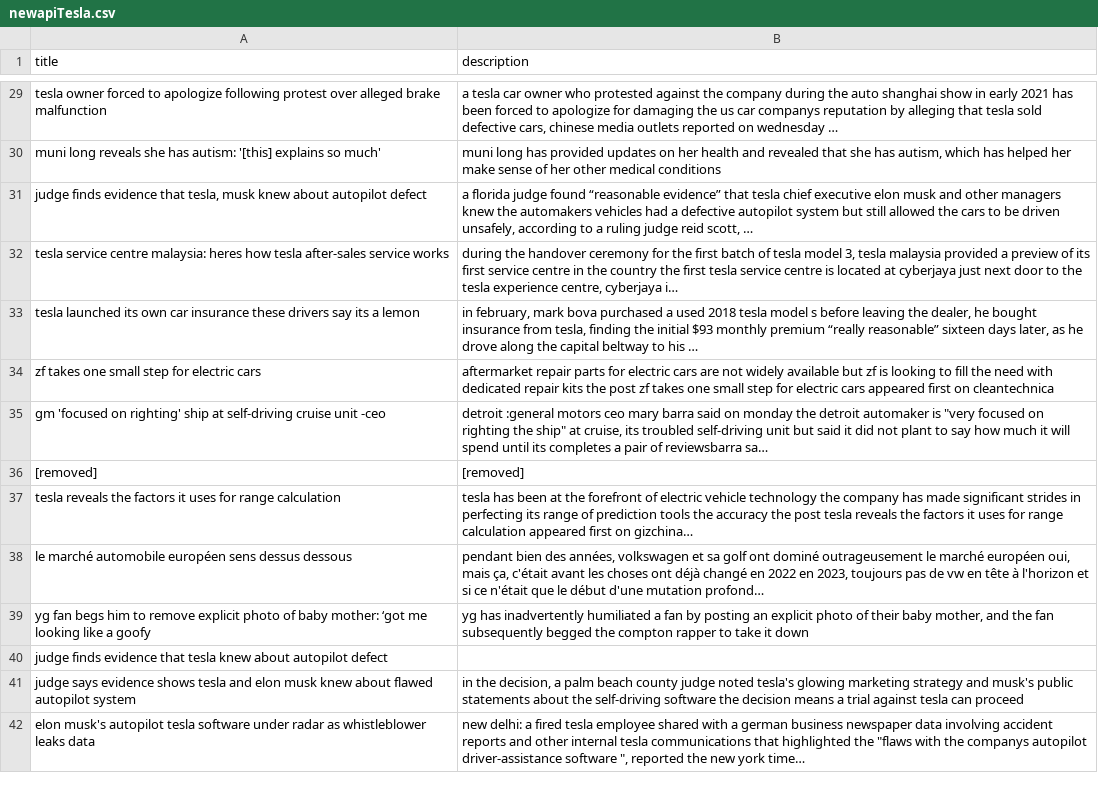
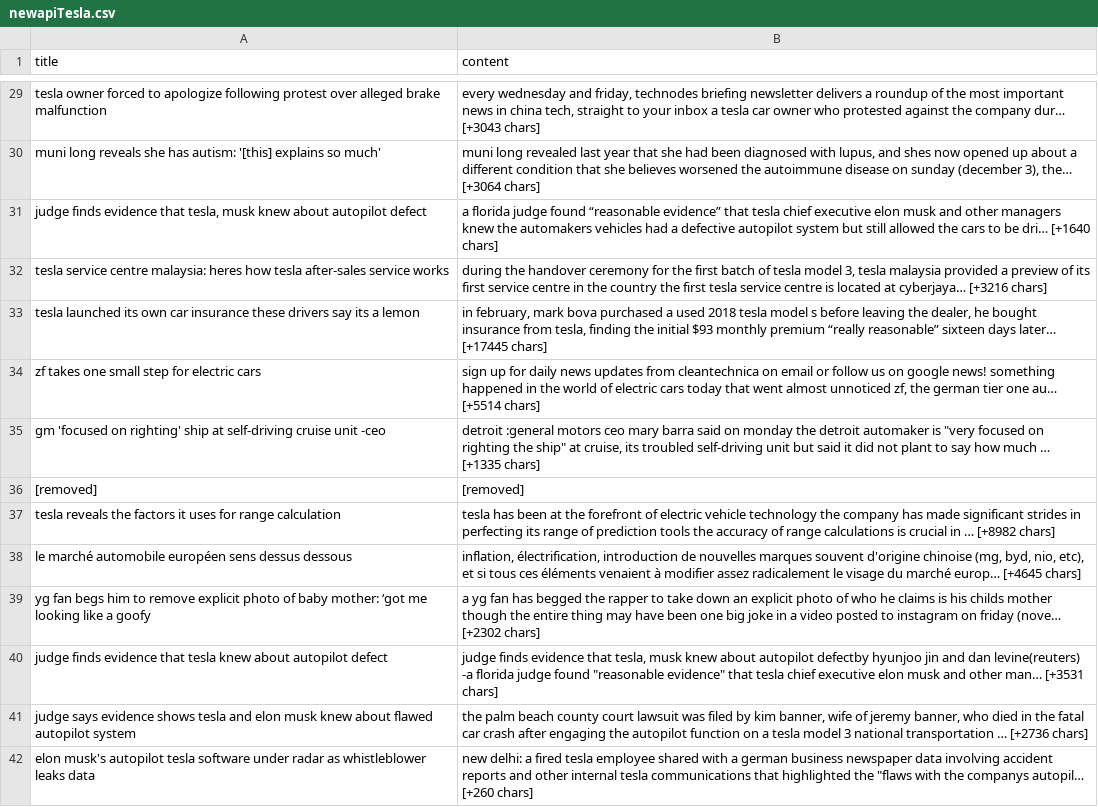
Before and after one commit to anly501/dsan-5000-project-WillWangUNC, a CSV file: dsan-website/5000-website/5000-website-Zenan/Data/newapiTesla.csv, drawn as a sheet; only a part is shown, gaps mark what is left out; the diff covers the shown part only; the diff names each change by its address in the sheet, - before the commit and + after, or states it on an @@ line.

```diff
--- a/dsan-website/5000-website/5000-website-Zenan/Data/newapiTesla.csv
+++ b/dsan-website/5000-website/5000-website-Zenan/Data/newapiTesla.csv
-B1: description
+B1: content
-B29 (content): a tesla car owner who protested against the company during the auto shanghai show in early 2021 has been forced to apologize for damaging the us car companys reputation by alleging that tesla sold defective cars, chinese media outlets reported on wednesday …
+B29 (content): every wednesday and friday, technodes briefing newsletter delivers a roundup of the most important news in china tech, straight to your inbox a tesla car owner who protested against the company dur… [+3043 chars]
-B30 (content): muni long has provided updates on her health and revealed that she has autism, which has helped her make sense of her other medical conditions
+B30 (content): muni long revealed last year that she had been diagnosed with lupus, and shes now opened up about a different condition that she believes worsened the autoimmune disease on sunday (december 3), the… [+3064 chars]
-B31 (content): …to be driven unsafely, according to a ruling judge reid scott, …
+B31 (content): …to be dri… [+1640 chars]
-B32 (content): …located at cyberjaya just next door to the tesla experience centre, cyberjaya i…
+B32 (content): …located at cyberjaya… [+3216 chars]
-B33 (content): …sixteen days later, as he drove along the capital beltway to his …
+B33 (content): …sixteen days later… [+17445 chars]
-B34 (content): aftermarket repair parts for electric cars are not widely available but zf is looking to fill the need with dedicated repair kits the post zf takes one small step for electric cars appeared first on cleantechnica
+B34 (content): sign up for daily news updates from cleantechnica on email or follow us on google news! something happened in the world of electric cars today that went almost unnoticed zf, the german tier one au… [+5514 chars]
-B35 (content): …how much it will spend until its completes a pair of reviewsbarra sa…
+B35 (content): …how much … [+1335 chars]
-B37 (content): …the accuracy the post tesla reveals the factors it uses for range calculation appeared first on gizchina…
+B37 (content): …the accuracy of range calculations is crucial in … [+8982 chars]
-B38 (content): pendant bien des années, volkswagen et sa golf ont dominé outrageusement le marché européen oui, mais ça, c'était avant les choses ont déjà changé en 2022 en 2023, toujours pas de vw en tête à l'horizon et si ce n'était que le début d'une mutation profond…
+B38 (content): inflation, électrification, introduction de nouvelles marques souvent d'origine chinoise (mg, byd, nio, etc), et si tous ces éléments venaient à modifier assez radicalement le visage du marché europ… [+4645 chars]
-B39 (content): yg has inadvertently humiliated a fan by posting an explicit photo of their baby mother, and the fan subsequently begged the compton rapper to take it down
+B39 (content): a yg fan has begged the rapper to take down an explicit photo of who he claims is his childs mother though the entire thing may have been one big joke in a video posted to instagram on friday (nove… [+2302 chars]
-B40 (content): (empty)
+B40 (content): judge finds evidence that tesla, musk knew about autopilot defectby hyunjoo jin and dan levine(reuters) -a florida judge found "reasonable evidence" that tesla chief executive elon musk and other man… [+3531 chars]
-B41 (content): in the decision, a palm beach county judge noted tesla's glowing marketing strategy and musk's public statements about the self-driving software the decision means a trial against tesla can proceed
+B41 (content): the palm beach county court lawsuit was filed by kim banner, wife of jeremy banner, who died in the fatal car crash after engaging the autopilot function on a tesla model 3 national transportation … [+2736 chars]
-B42 (content): …the companys autopilot driver-assistance software ", reported the new york time…
+B42 (content): …the companys autopil… [+260 chars]
```
Also changed, not shown: 85 edited cells elsewhere in this file, 21 other files.
